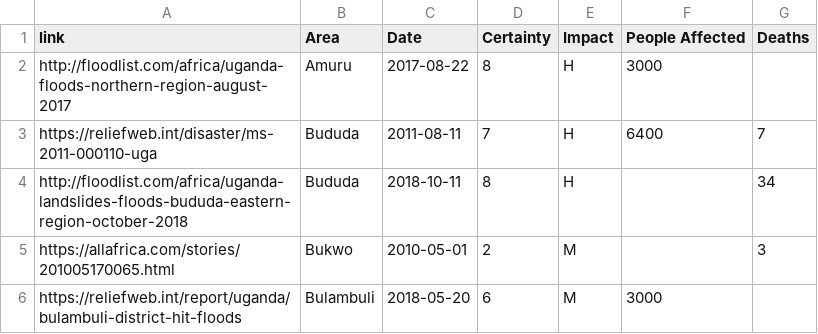
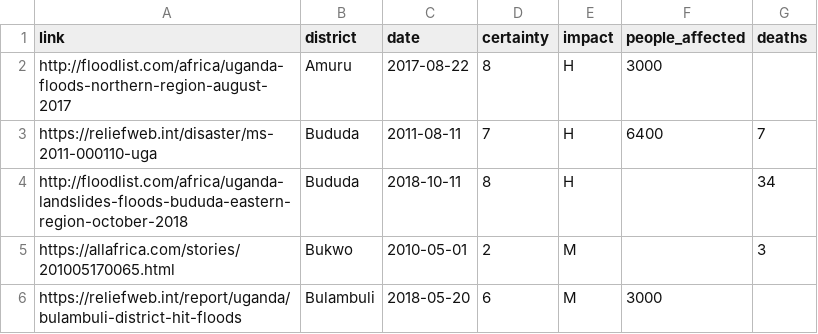
Before and after one commit to rodekruis/Flood_impact_models, a CSV file: raw_data/uganda/impact_data.csv, drawn as a sheet; only a part is shown.

```diff
--- a/raw_data/uganda/impact_data.csv
+++ b/raw_data/uganda/impact_data.csv
@@ -1,2 +1,2 @@
-link,Area,Date,Certainty,Impact,People Affected,Deaths
+link,district,date,certainty,impact,people_affected,deaths
 http://floodlist.com/africa/uganda-floods-northern-region-august-2017,Amuru,2017-08-22,8,H,3000,
```
Also changed, not shown: 6 other files.
